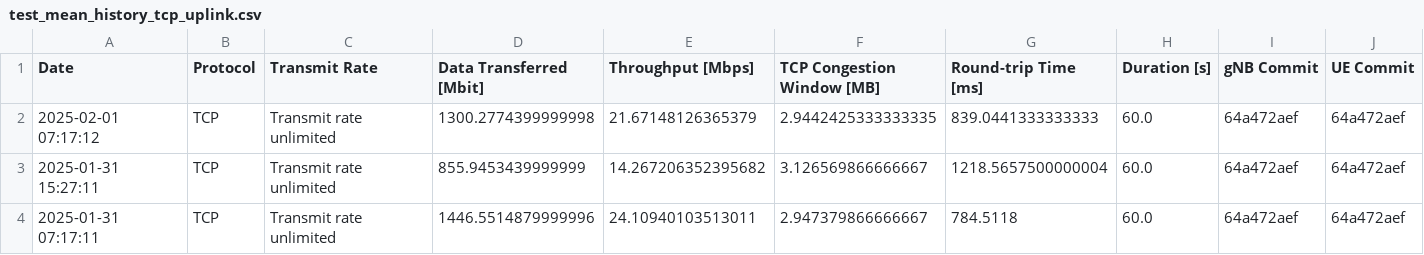
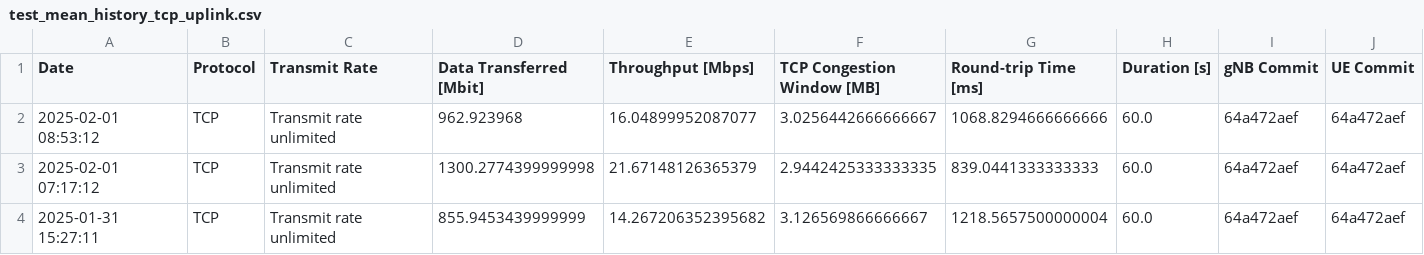
Before and after one commit to open-5g/openrangym, a CSV file: assets/test-history/test_mean_history_tcp_uplink.csv, drawn as a sheet; only a part is shown; the shorter side is filled out with more unchanged rows.

```diff
--- a/assets/test-history/test_mean_history_tcp_uplink.csv
+++ b/assets/test-history/test_mean_history_tcp_uplink.csv
@@ -1,2 +1,3 @@
 Date,Protocol,Transmit Rate,Data Transferred [Mbit],Throughput [Mbps],TCP Congestion Window [MB],Round-trip Time [ms],Duration [s],gNB Commit,UE Commit
+2025-02-01 08:53:12,TCP,Transmit rate unlimited,962.923968,16.04899952087077,3.0256442666666667,1068.8294666666666,60.0,64a472aef,64a472aef
 2025-02-01 07:17:12,TCP,Transmit rate unlimited,1300.2774399999998,21.67148126365379,2.9442425333333335,839.0441333333333,60.0,64a472aef,64a472aef
```
Also changed, not shown: 1 other file.
